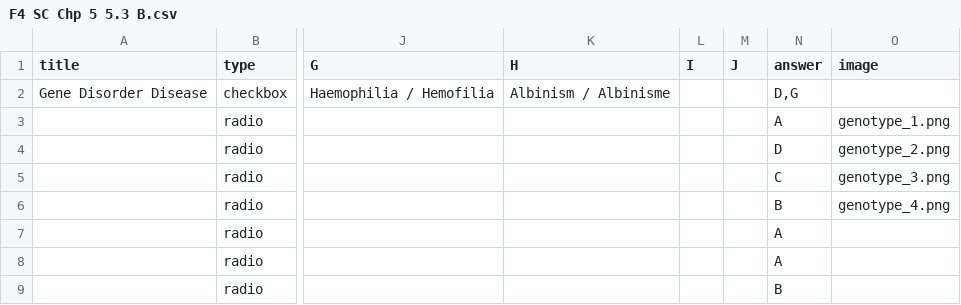
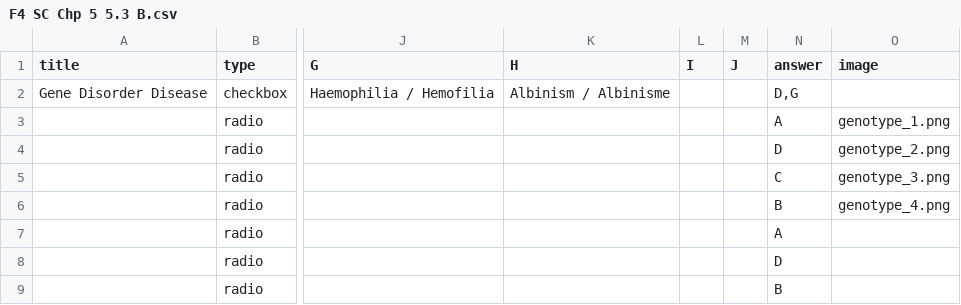
Before and after one commit to nobody0619/F4-SC, a CSV file: F4 SC Chp 5 5.3 B.csv, drawn as a sheet; only a part is shown, gaps mark what is left out; the diff names each change by its address in the sheet, - before the commit and + after, or states it on an @@ line.

Commit message:
Add files via upload

```diff
--- a/F4 SC Chp 5 5.3 B.csv
+++ b/F4 SC Chp 5 5.3 B.csv
-N8 (answer): A
+N8 (answer): D
```
